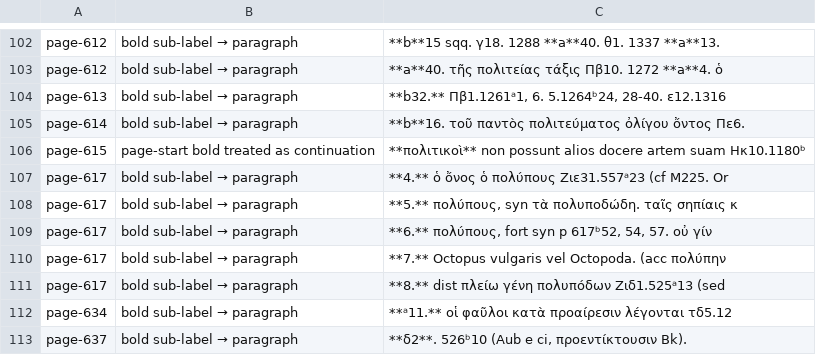
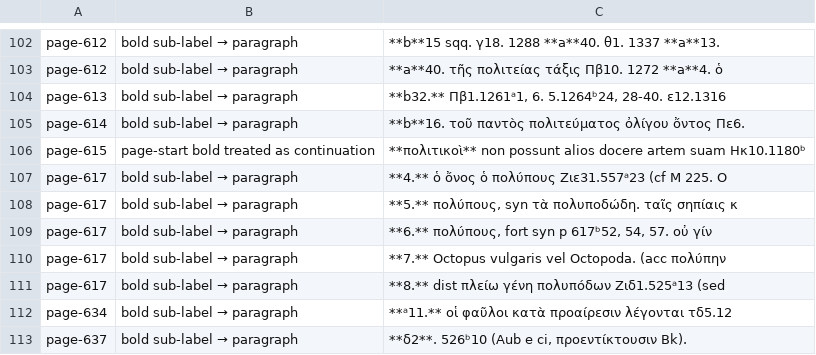
Before and after one commit to tuzzit/index_aristotelicus, a TSV file: data/diagnostics.tsv, drawn as a sheet; only a part is shown, gaps mark what is left out.

```diff
--- a/data/diagnostics.tsv
+++ b/data/diagnostics.tsv
@@ -106,3 +106,3 @@ page-614	bold sub-label → paragraph	**b**16. τοῦ παντὸς πολιτ
 page-615	page-start bold treated as continuation	**πολιτικοὶ** non possunt alios docere artem suam Ηκ10.1180ᵇ
-page-617	bold sub-label → paragraph	**4.** ὁ ὄνος ὁ πολύπους Ζιε31.557ᵃ23 (cf M225. Or
+page-617	bold sub-label → paragraph	**4.** ὁ ὄνος ὁ πολύπους Ζιε31.557ᵃ23 (cf M 225. O
 page-617	bold sub-label → paragraph	**5.** πολύπους, syn τὰ πολυποδώδη. ταῖς σηπίαις κ
```
Also changed, not shown: data/ou_sweep_review.tsv, src/glosses.tsv, 48 other files.
